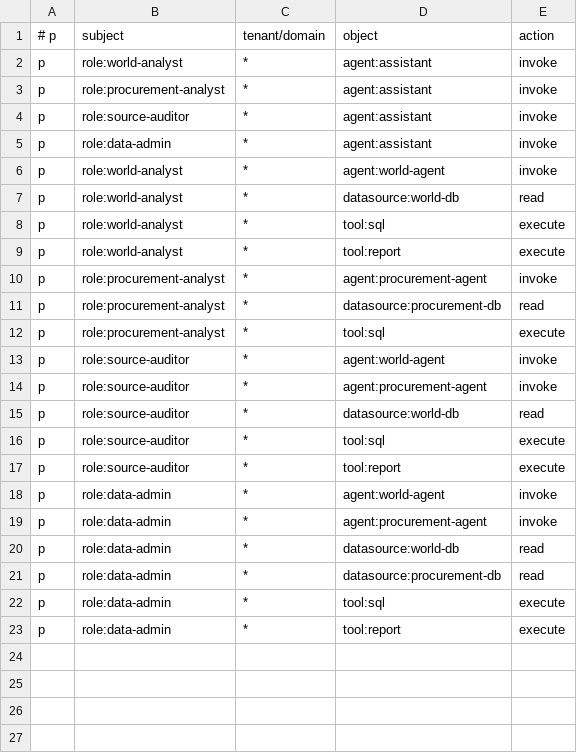
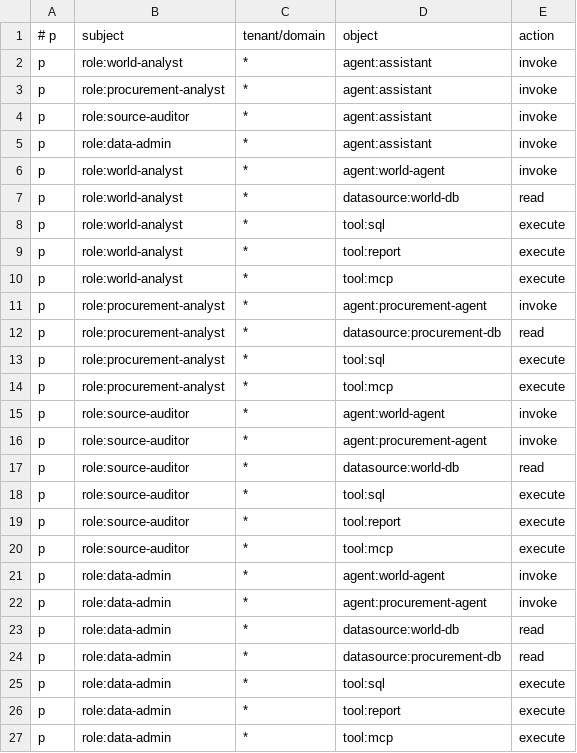
Before and after one commit to varanyu-v/ai-agent-gateway, a CSV file: policy/casbin_policy.csv, drawn as a sheet; the diff names each change by its address in the sheet, - before the commit and + after, or states it on an @@ line.

```diff
--- a/policy/casbin_policy.csv
+++ b/policy/casbin_policy.csv
+row 10: p | role:world-analyst | * | tool:mcp | execute
+row 14: p | role:procurement-analyst | * | tool:mcp | execute
+row 20: p | role:source-auditor | * | tool:mcp | execute
+row 27: p | role:data-admin | * | tool:mcp | execute
```
Also changed, not shown: 11 other files.
